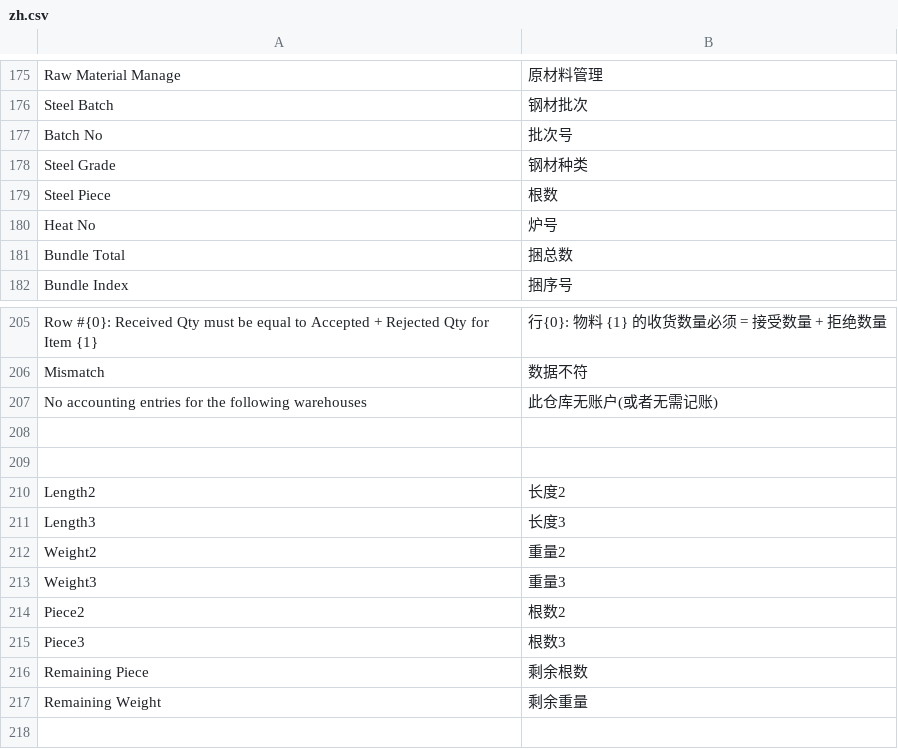
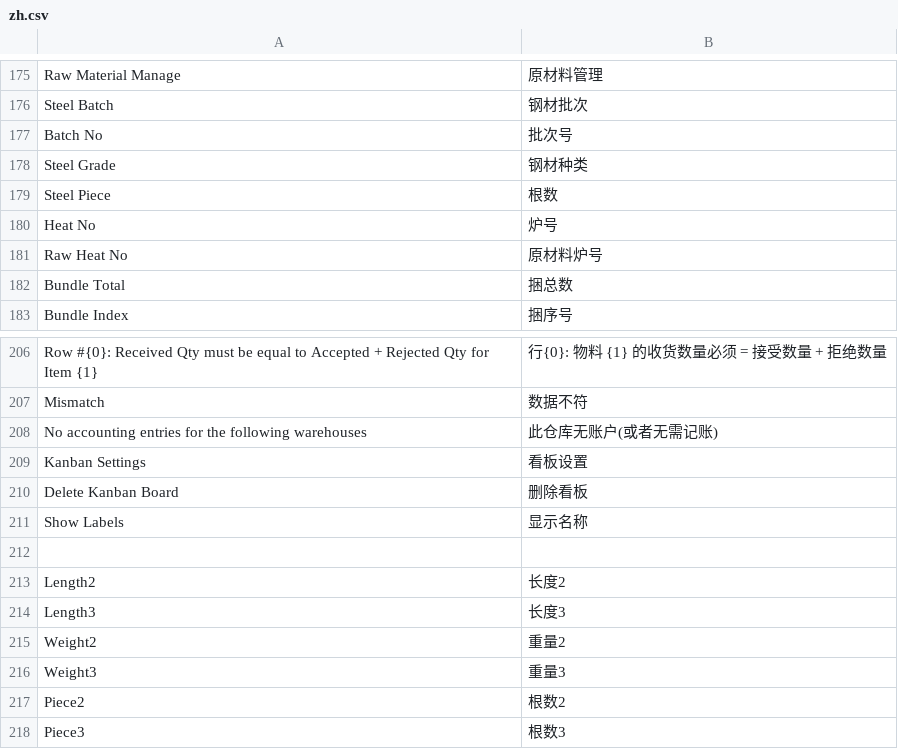
Before and after one commit to coldenmaster/bbl_app, a CSV file: bbl_app/translations/zh.csv, drawn as a sheet; only a part is shown, gaps mark what is left out; the shorter side is filled out with more unchanged rows; addresses are those after the commit; the diff names each change by its address in the sheet, - before the commit and + after, or states it on an @@ line.

```diff
--- a/bbl_app/translations/zh.csv
+++ b/bbl_app/translations/zh.csv
+row 181: Raw Heat No | 原材料炉号
-row 209: (empty)
+row 209: Kanban Settings | 看板设置
+row 210: Delete Kanban Board | 删除看板
+row 211: Show Labels | 显示名称
```
Also changed, not shown: 7 other files.
